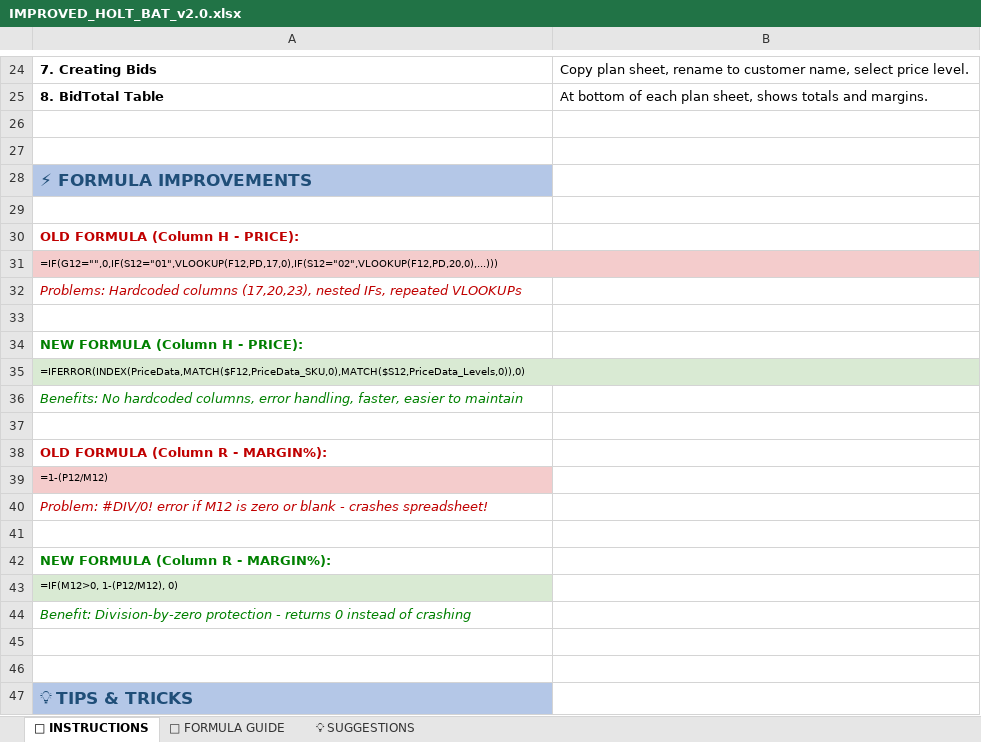
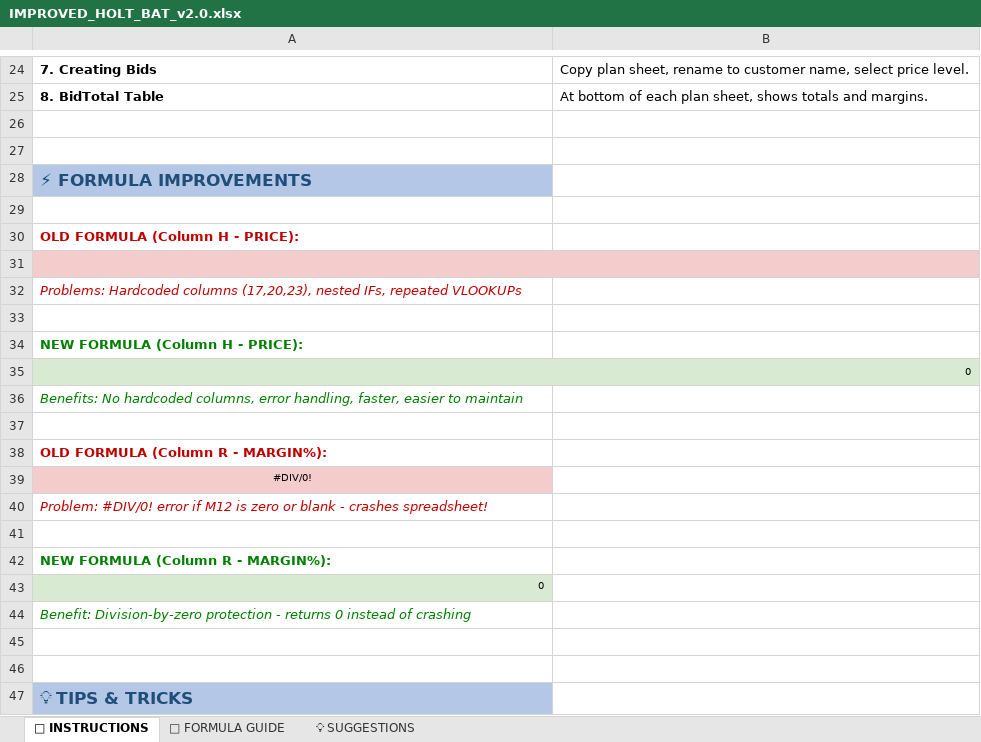
Before and after one commit to CBoser/salesteamone, an Excel workbook: BAT Files/IMPROVED_HOLT_BAT_v2.0.xlsx, sheet 📖 INSTRUCTIONS, drawn as a sheet; only a part is shown, gaps mark what is left out; values as stored, in another font and other column widths than the file's, no borders; formulas without a stored value are shown as written; the diff names each change by its address in the sheet, - before the commit and + after, or states it on an @@ line.

```diff
--- a/BAT Files/IMPROVED_HOLT_BAT_v2.0.xlsx (sheet 📖 INSTRUCTIONS)
+++ b/BAT Files/IMPROVED_HOLT_BAT_v2.0.xlsx (sheet 📖 INSTRUCTIONS)
-A31: =IF(G12="",0,IF(S12="01",VLOOKUP(F12,PD,17,0),IF(S12="02",VLOOKUP(F12,PD,20,0),...)))
+A31: (empty)
-A35: =IFERROR(INDEX(PriceData,MATCH($F12,PriceData_SKU,0),MATCH($S12,PriceData_Levels,0)),0)
+A35: 0
-A39: =1-(P12/M12)
+A39: #DIV/0!
-A39 alignment: left
+A39 alignment: center
-A43: =IF(M12>0, 1-(P12/M12), 0)
+A43: 0
```
Also changed, not shown: sheet 📐 FORMULA GUIDE.
